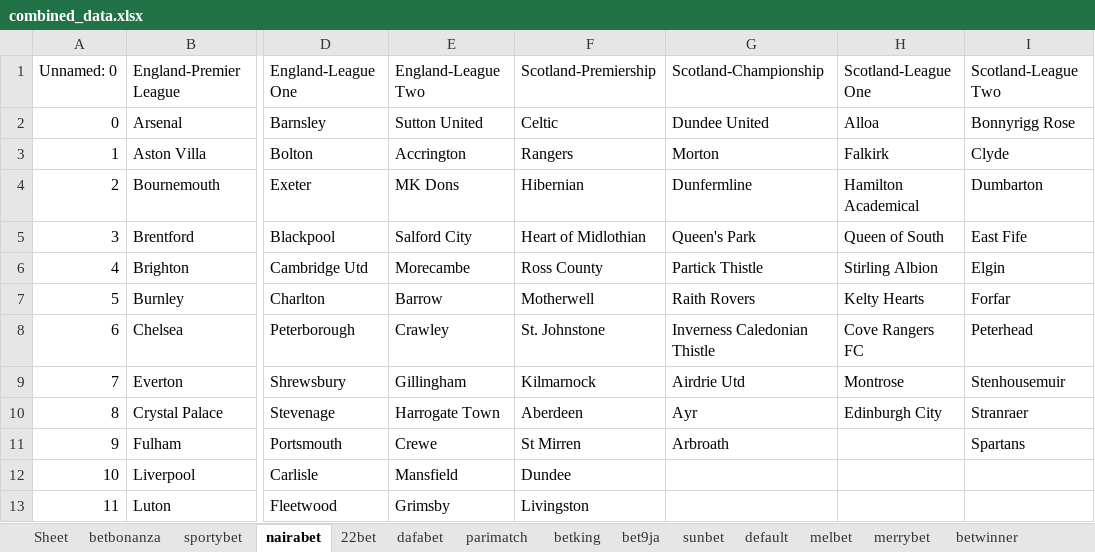
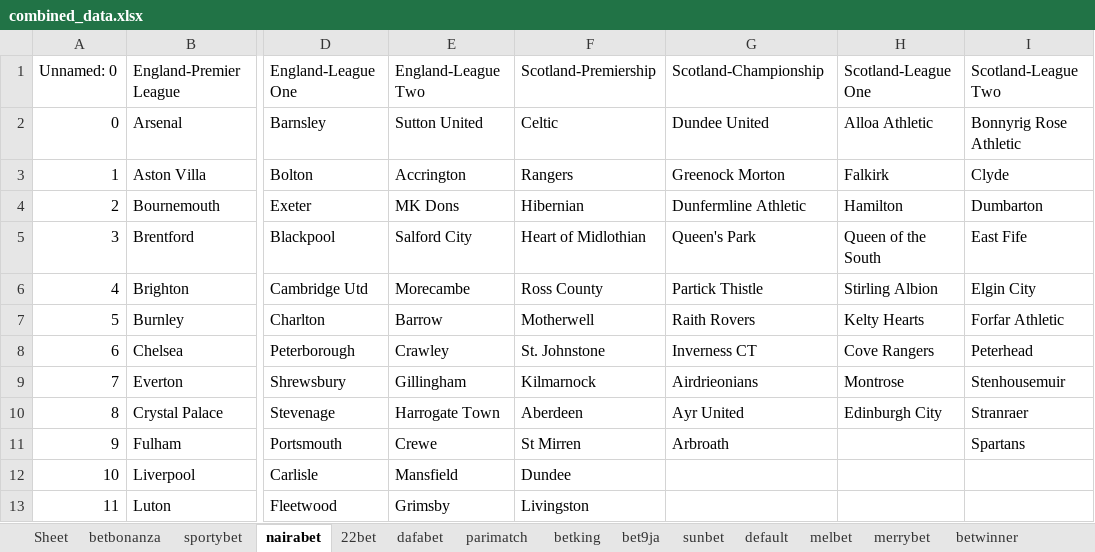
Before and after one commit to AmbroTall/webscrapping, an Excel workbook: SoccerArb/TeamNames/combined_data.xlsx, sheet nairabet, drawn as a sheet; only a part is shown, gaps mark what is left out; values as stored, in another font and other column widths than the file's, no borders; the diff names each change by its address in the sheet, - before the commit and + after, or states it on an @@ line.

Commit message:
Adding dafabet and nairabet to the main function

```diff
--- a/SoccerArb/TeamNames/combined_data.xlsx (sheet nairabet)
+++ b/SoccerArb/TeamNames/combined_data.xlsx (sheet nairabet)
-H2: Alloa
+H2: Alloa Athletic
-I2: Bonnyrigg Rose
+I2: Bonnyrig Rose Athletic
-G3: Morton
+G3: Greenock Morton
-G4: Dunfermline
+G4: Dunfermline Athletic
-H4: Hamilton Academical
+H4: Hamilton
-H5: Queen of South
+H5: Queen of the South
-I6: Elgin
+I6: Elgin City
-I7: Forfar
+I7: Forfar Athletic
-G8: Inverness Caledonian Thistle
+G8: Inverness CT
-H8: Cove Rangers FC
+H8: Cove Rangers
-G9: Airdrie Utd
+G9: Airdrieonians
-G10: Ayr
+G10: Ayr United
```
Also changed, not shown: sheet 22bet, sheet betbonanza, sheet dafabet, 4 other files.
